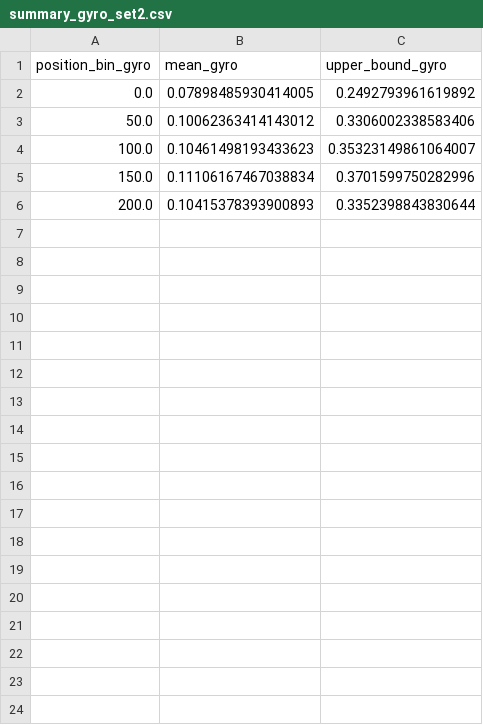
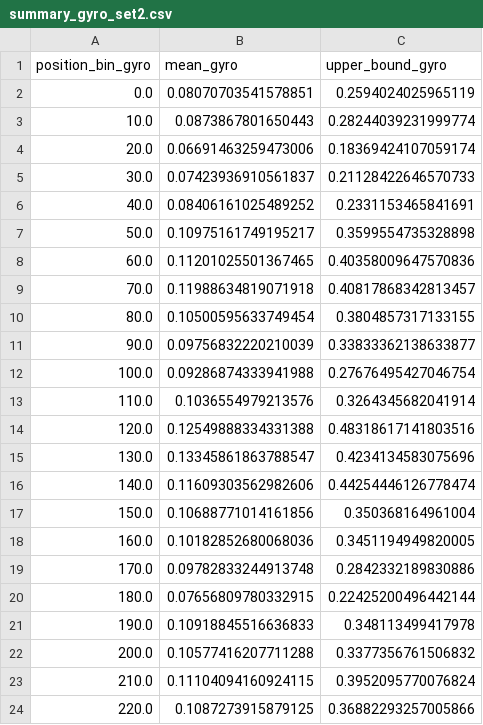
Before and after one commit to jaeeun-heo/xhwhdtjf, a CSV file: data/normal/summary/summary_gyro_set2.csv, drawn as a sheet.

```diff
--- a/data/normal/summary/summary_gyro_set2.csv
+++ b/data/normal/summary/summary_gyro_set2.csv
@@ -1,6 +1,24 @@
 position_bin_gyro,mean_gyro,upper_bound_gyro
-0.0,0.07898485930414005,0.2492793961619892
-50.0,0.10062363414143012,0.3306002338583406
-100.0,0.10461498193433623,0.35323149861064007
-150.0,0.11106167467038834,0.3701599750282996
-200.0,0.10415378393900893,0.3352398843830644
+0.0,0.08070703541578851,0.2594024025965119
+10.0,0.0873867801650443,0.28244039231999774
+20.0,0.06691463259473006,0.18369424107059174
+30.0,0.07423936910561837,0.21128422646570733
+40.0,0.08406161025489252,0.2331153465841691
+50.0,0.10975161749195217,0.3599554735328898
+60.0,0.11201025501367465,0.40358009647570836
+70.0,0.11988634819071918,0.40817868342813457
+80.0,0.10500595633749454,0.3804857317133155
+90.0,0.09756832220210039,0.33833362138633877
+100.0,0.09286874333941988,0.27676495427046754
+110.0,0.1036554979213576,0.3264345682041914
+120.0,0.12549888334331388,0.48318617141803516
+130.0,0.13345861863788547,0.4234134583075696
+140.0,0.11609303562982606,0.44254446126778474
+150.0,0.10688771014161856,0.350368164961004
+160.0,0.10182852680068036,0.3451194949820005
+170.0,0.09782833244913748,0.2842332189830886
+180.0,0.07656809780332915,0.22425200496442144
+190.0,0.10918845516636833,0.348113499417978
+200.0,0.10577416207711288,0.3377356761506832
+210.0,0.11104094160924115,0.3952095770076824
+220.0,0.1087273915879125,0.36882293257005866
```
Also changed, not shown: data/normal/summary/summary_gyro_set0.csv, data/normal/summary/summary_gyro_set1.csv, 5 other files.
